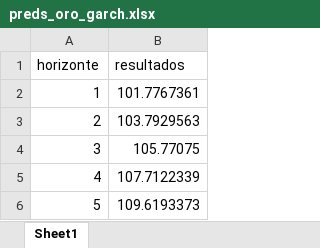
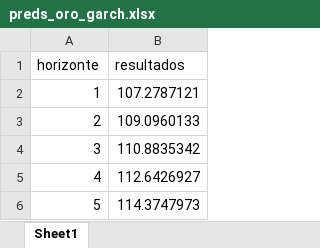
Before and after one commit to sarahbltn/GOLD_FNN_GARCH, an Excel workbook: preds_oro_garch.xlsx, sheet Sheet1, drawn as a sheet; values as stored, in another font and other column widths than the file's, no borders; the diff names each change by its address in the sheet, - before the commit and + after, or states it on an @@ line.

```diff
--- a/preds_oro_garch.xlsx (sheet Sheet1)
+++ b/preds_oro_garch.xlsx (sheet Sheet1)
-B2 (resultados): 101.7767361
+B2 (resultados): 107.2787121
-B3 (resultados): 103.7929563
+B3 (resultados): 109.0960133
-B4 (resultados): 105.77075
+B4 (resultados): 110.8835342
-B5 (resultados): 107.7122339
+B5 (resultados): 112.6426927
-B6 (resultados): 109.6193373
+B6 (resultados): 114.3747973
```
Also changed, not shown: preds_oro_fnn.xlsx.
